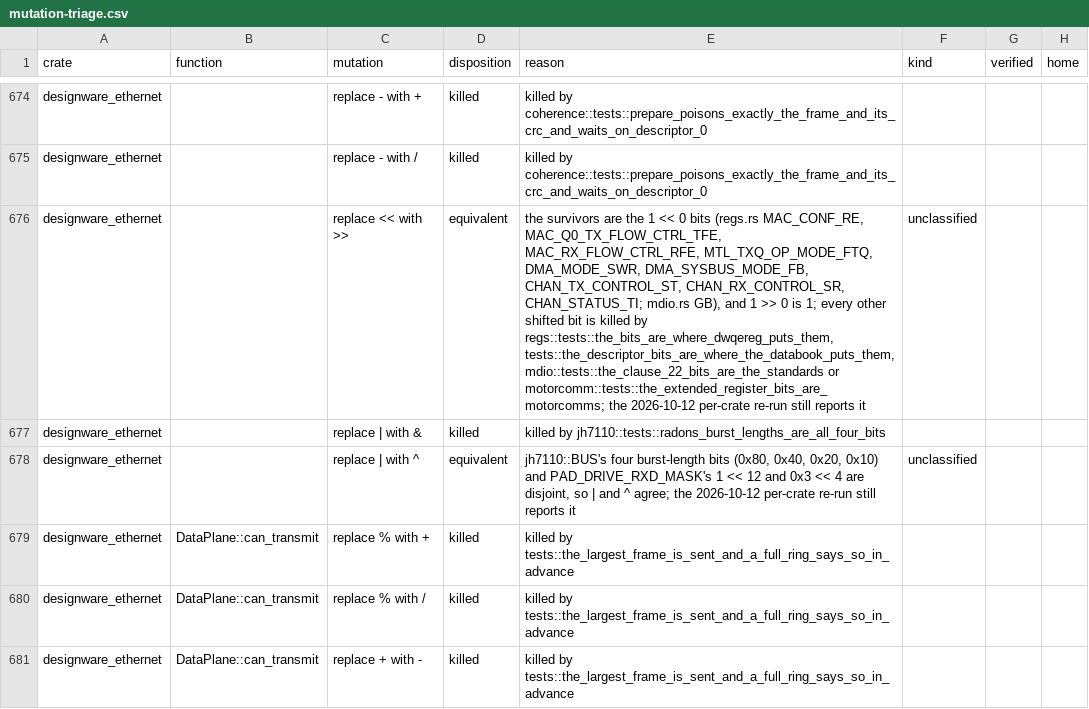
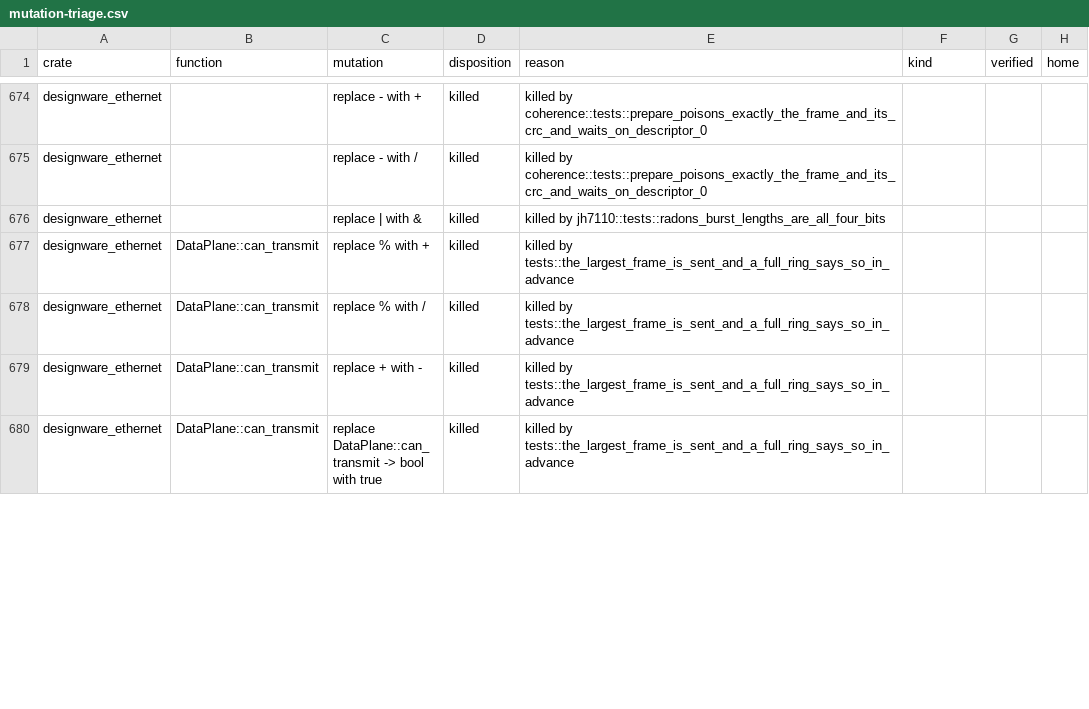
Before and after one commit to nifeos/nife, a CSV file: notes/project-metrics/mutation-triage.csv, drawn as a sheet; only a part is shown, gaps mark what is left out; the shorter side is filled out with more unchanged rows; the diff covers the shown part only; the diff names each change by its address in the sheet, - before the commit and + after, or states it on an @@ line.

Commit message:
mutation ledger: designware_ethernet's rows carry kinds, and the exclusions replace 15 rows
Part 3's first question answered: every one of the census's 26 unrowed
survivors here already had a row the helpers could not match. Ten functions
were spelled out by the crate's 2026-10-26 rename rulings after the census
ran (mac_conf to mac_configuration, rx_queue_mode to receive_queue_mode,
fifo_bytes to queue_bytes and the rest), so the rows sat under the new names
while the census held the old ones, and Handoff::pack moved whole to
driver_process_contract, whose ledger already holds its row. No new rows were
needed; the carried list holds the old keys until the next census regenerates
it, which is its designed state.

The rows the new exclusions replace are deleted (15). The five survivors that
stay rowed are classified: queue_bytes, DataPlane::receive and configure's
RECEIVE_RING addition are algebraic with the date read against the code;
modify_extended is caller, its two callers named; link_from_registers, whose
mutant a test now kills, is algebraic. The crate's unclassified count falls
38 to 0 and its copied flags 16 to 0; its one real hole is now the named,
verified caller argument on modify_extended rather than an unexamined
comparison. The classification page and classes CSV are regenerated, so the
tree-wide unrowed-candidate bound rises 103 to 139: the deleted rows' 36
argued survivors read as candidates against the dated census until the next
one runs without them.

Co-Authored-By: GLM 5.3 <noreply@z.ai>

```diff
--- a/notes/project-metrics/mutation-triage.csv
+++ b/notes/project-metrics/mutation-triage.csv
-row 676: designware_ethernet |  | replace << with >> | equivalent | the survivors are the 1 << 0 bits (regs.rs MAC_CONF_RE, MAC_Q0_TX_FLOW_CTRL_TFE, MAC_RX_FLOW_CTRL_RFE, MTL_TXQ_OP_MODE_FTQ, DMA_MODE_SWR, DMA_SYSBUS_MODE_FB, CHAN_TX_CONTROL_ST, CHAN_RX_CONTROL_SR, CHAN_STATUS_TI; mdio.rs GB), and 1 >> 0 is 1; every other shifted bit is killed by regs::tests::the_bits_are_where_dwqereg_puts_them, tests::the_descriptor_bits_are_where_the_databook_puts_them, mdio::tests::the_clause_22_bits_are_the_standards or motorcomm::tests::the_extended_register_bits_are_motorcomms; the 2026-10-12 per-crate re-run still reports it | unclassified
-row 678: designware_ethernet |  | replace | with ^ | equivalent | jh7110::BUS's four burst-length bits (0x80, 0x40, 0x20, 0x10) and PAD_DRIVE_RXD_MASK's 1 << 12 and 0x3 << 4 are disjoint, so | and ^ agree; the 2026-10-12 per-crate re-run still reports it | unclassified
```
Also changed, not shown: 13 removed rows and 14 edited cells elsewhere in this file, notes/project-metrics/mutation-survivor-classes.csv, 1 other file.
